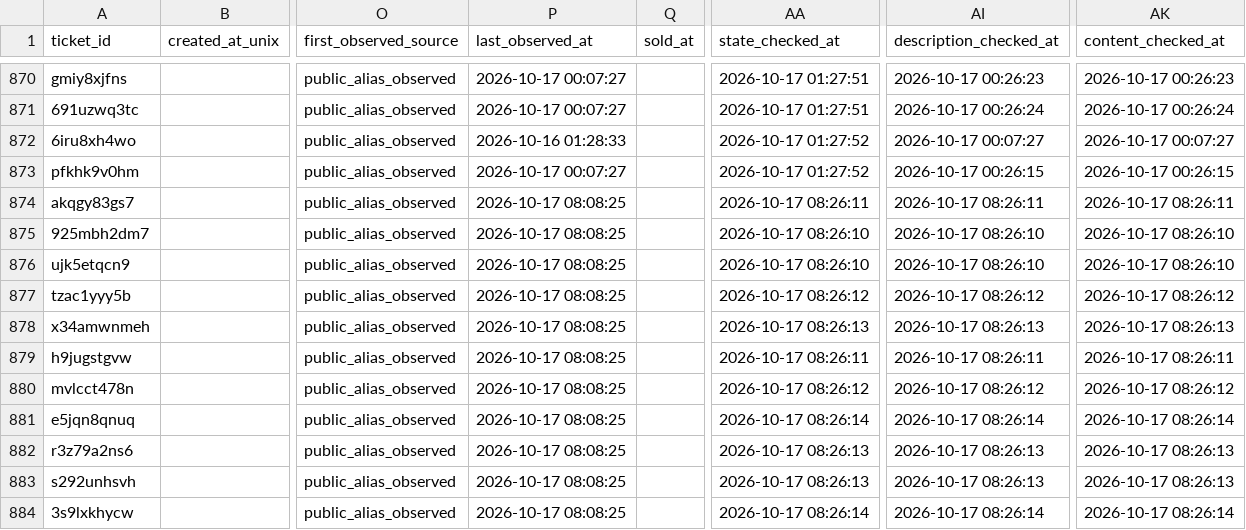
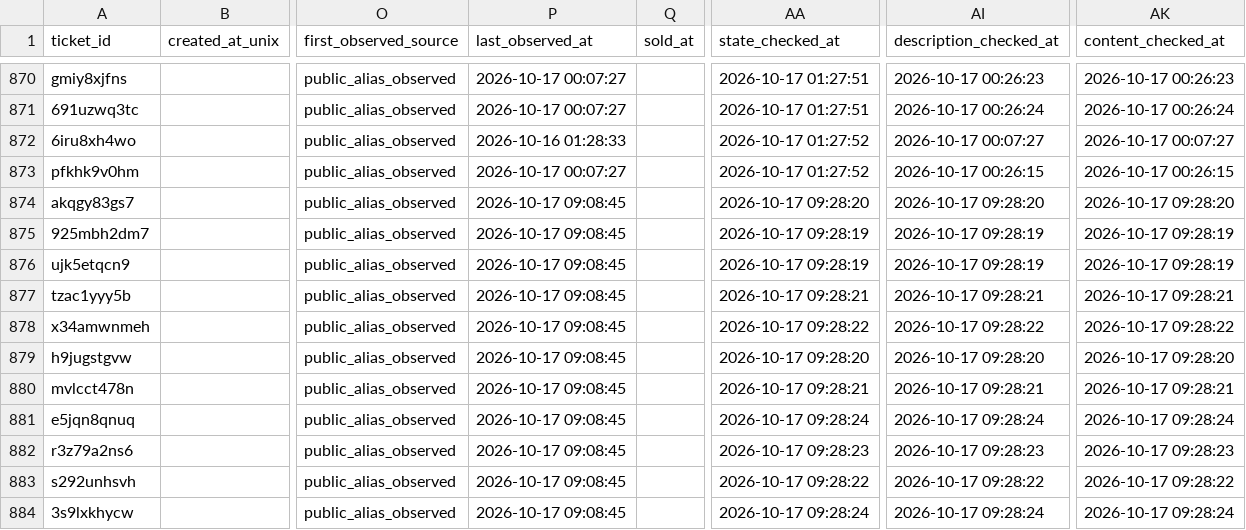
Before and after one commit to hiro8-0215/tiketen_scraper, a CSV file: data/timelesz_master.csv, drawn as a sheet; only a part is shown, gaps mark what is left out; the diff covers the shown part only; the diff names each change by its address in the sheet, - before the commit and + after, or states it on an @@ line.

```diff
--- a/data/timelesz_master.csv
+++ b/data/timelesz_master.csv
-P874:P884 (last_observed_at): 2026-10-17 08:08:25
+P874:P884 (last_observed_at): 2026-10-17 09:08:45
-AA874 (state_checked_at): 2026-10-17 08:26:11
+AA874 (state_checked_at): 2026-10-17 09:28:20
-AI874 (description_checked_at): 2026-10-17 08:26:11
+AI874 (description_checked_at): 2026-10-17 09:28:20
-AK874 (content_checked_at): 2026-10-17 08:26:11
+AK874 (content_checked_at): 2026-10-17 09:28:20
-AA875:AA876 (state_checked_at): 2026-10-17 08:26:10
+AA875:AA876 (state_checked_at): 2026-10-17 09:28:19
-AI875:AI876 (description_checked_at): 2026-10-17 08:26:10
+AI875:AI876 (description_checked_at): 2026-10-17 09:28:19
-AK875:AK876 (content_checked_at): 2026-10-17 08:26:10
+AK875:AK876 (content_checked_at): 2026-10-17 09:28:19
-AA877 (state_checked_at): 2026-10-17 08:26:12
+AA877 (state_checked_at): 2026-10-17 09:28:21
-AI877 (description_checked_at): 2026-10-17 08:26:12
+AI877 (description_checked_at): 2026-10-17 09:28:21
-AK877 (content_checked_at): 2026-10-17 08:26:12
+AK877 (content_checked_at): 2026-10-17 09:28:21
-AA878 (state_checked_at): 2026-10-17 08:26:13
+AA878 (state_checked_at): 2026-10-17 09:28:22
-AI878 (description_checked_at): 2026-10-17 08:26:13
+AI878 (description_checked_at): 2026-10-17 09:28:22
-AK878 (content_checked_at): 2026-10-17 08:26:13
+AK878 (content_checked_at): 2026-10-17 09:28:22
-AA879 (state_checked_at): 2026-10-17 08:26:11
+AA879 (state_checked_at): 2026-10-17 09:28:20
-AI879 (description_checked_at): 2026-10-17 08:26:11
+AI879 (description_checked_at): 2026-10-17 09:28:20
-AK879 (content_checked_at): 2026-10-17 08:26:11
+AK879 (content_checked_at): 2026-10-17 09:28:20
-AA880 (state_checked_at): 2026-10-17 08:26:12
+AA880 (state_checked_at): 2026-10-17 09:28:21
-AI880 (description_checked_at): 2026-10-17 08:26:12
+AI880 (description_checked_at): 2026-10-17 09:28:21
-AK880 (content_checked_at): 2026-10-17 08:26:12
+AK880 (content_checked_at): 2026-10-17 09:28:21
-AA881 (state_checked_at): 2026-10-17 08:26:14
+AA881 (state_checked_at): 2026-10-17 09:28:24
-AI881 (description_checked_at): 2026-10-17 08:26:14
+AI881 (description_checked_at): 2026-10-17 09:28:24
-AK881 (content_checked_at): 2026-10-17 08:26:14
+AK881 (content_checked_at): 2026-10-17 09:28:24
-AA882 (state_checked_at): 2026-10-17 08:26:13
+AA882 (state_checked_at): 2026-10-17 09:28:23
-AI882 (description_checked_at): 2026-10-17 08:26:13
+AI882 (description_checked_at): 2026-10-17 09:28:23
-AK882 (content_checked_at): 2026-10-17 08:26:13
+AK882 (content_checked_at): 2026-10-17 09:28:23
-AA883 (state_checked_at): 2026-10-17 08:26:13
+AA883 (state_checked_at): 2026-10-17 09:28:22
-AI883 (description_checked_at): 2026-10-17 08:26:13
+AI883 (description_checked_at): 2026-10-17 09:28:22
-AK883 (content_checked_at): 2026-10-17 08:26:13
+AK883 (content_checked_at): 2026-10-17 09:28:22
-AA884 (state_checked_at): 2026-10-17 08:26:14
+AA884 (state_checked_at): 2026-10-17 09:28:24
-AI884 (description_checked_at): 2026-10-17 08:26:14
+AI884 (description_checked_at): 2026-10-17 09:28:24
-AK884 (content_checked_at): 2026-10-17 08:26:14
+AK884 (content_checked_at): 2026-10-17 09:28:24
```
Also changed, not shown: 88 edited cells elsewhere in this file, data/market_snapshot/ae-group_2026-10.csv, data/market_snapshot/naniwa-danshi_2026-10.csv, 20 other files.
